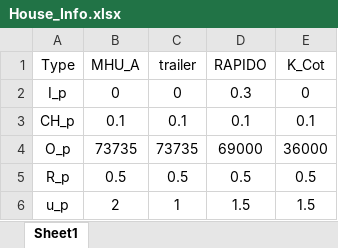
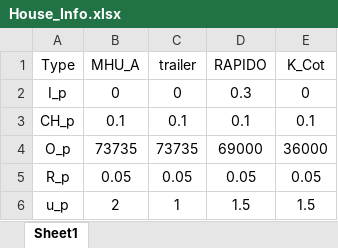
Before and after one commit to Sheng886/Long_Term_Housing_Planning, an Excel workbook: baseline_model/data/House_Info.xlsx, sheet Sheet1, drawn as a sheet; values as stored, in another font and other column widths than the file's, no borders; the diff names each change by its address in the sheet, - before the commit and + after, or states it on an @@ line.

```diff
--- a/baseline_model/data/House_Info.xlsx (sheet Sheet1)
+++ b/baseline_model/data/House_Info.xlsx (sheet Sheet1)
-B5 (MHU_A): 0.5
+B5 (MHU_A): 0.05
-C5 (trailer): 0.5
+C5 (trailer): 0.05
-D5 (RAPIDO): 0.5
+D5 (RAPIDO): 0.05
-E5 (K_Cot): 0.5
+E5 (K_Cot): 0.05
```
Also changed, not shown: baseline_model/data/Staging_Area_info.xlsx, baseline_model/data/Victim_Info.xlsx, 15 other files.
